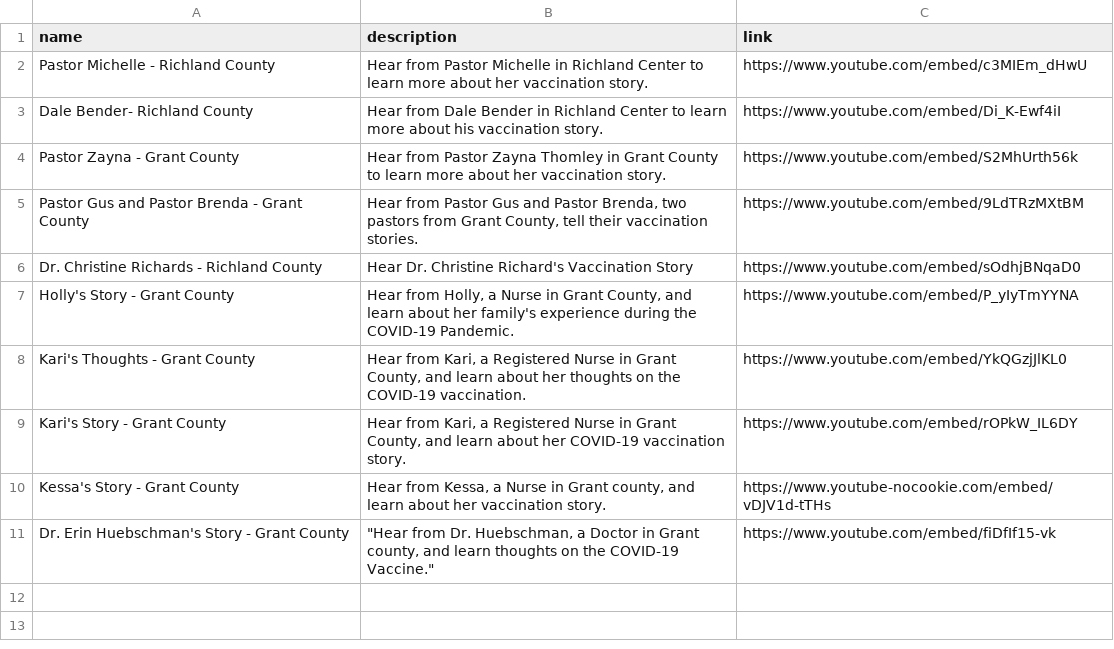
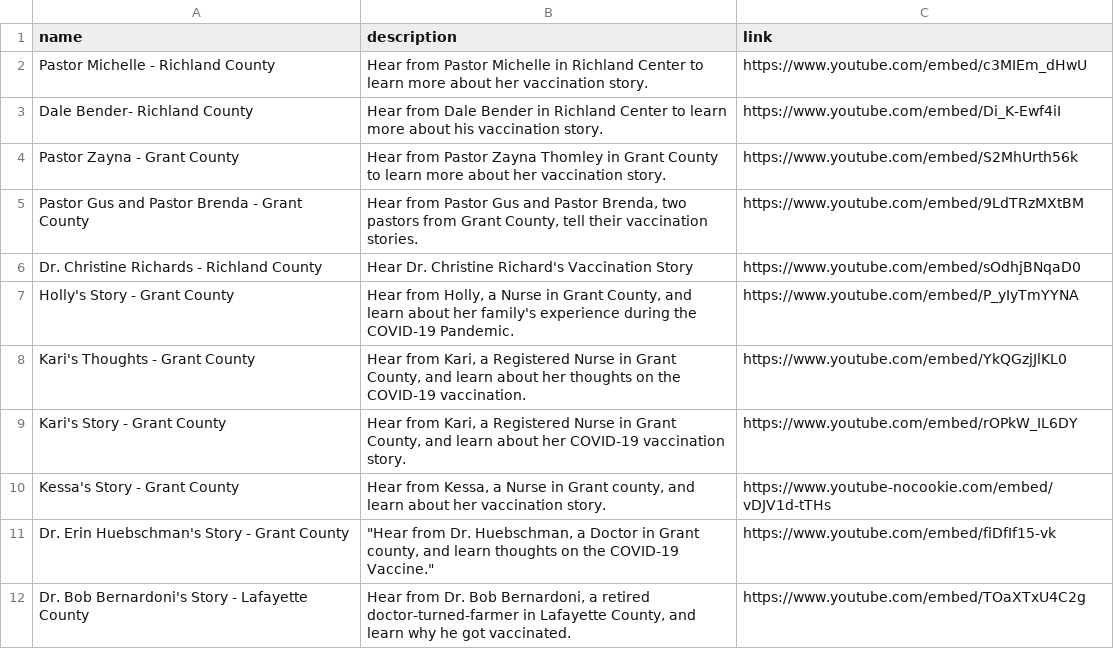
Before and after one commit to mbhattar9/C3, a CSV file: data/videos.csv, drawn as a sheet; the diff names each change by its address in the sheet, - before the commit and + after, or states it on an @@ line.

Commit message:
adding Bob Bernardoni's Video

```diff
--- a/data/videos.csv
+++ b/data/videos.csv
+row 12: Dr. Bob Bernardoni's Story - Lafayette County | Hear from Dr. Bob Bernardoni, a retired doctor-turned-farmer in Lafayette County, and learn why he got vaccinated. | https://www.youtube.com/embed/TOaXTxU4C2g
```
Also changed, not shown: 15 other files.
